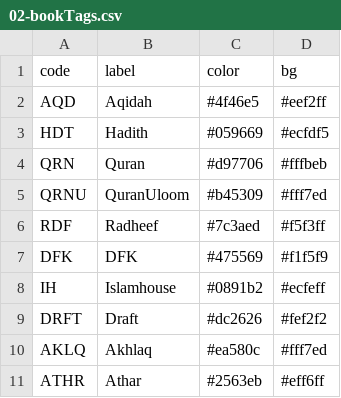
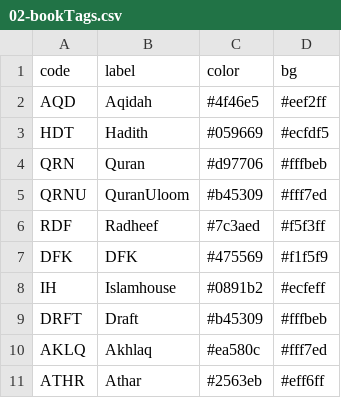
Before and after one commit to hadithmv/hadithmv.github.io, a CSV file: codebase/data/02-bookTags.csv, drawn as a sheet.

```diff
--- a/codebase/data/02-bookTags.csv
+++ b/codebase/data/02-bookTags.csv
@@ -8,3 +8,3 @@ DFK,DFK,#475569,#f1f5f9
 IH,Islamhouse,#0891b2,#ecfeff
-DRFT,Draft,#dc2626,#fef2f2
+DRFT,Draft,#b45309,#fffbeb
 AKLQ,Akhlaq,#ea580c,#fff7ed
```
Also changed, not shown: 3 other files.
